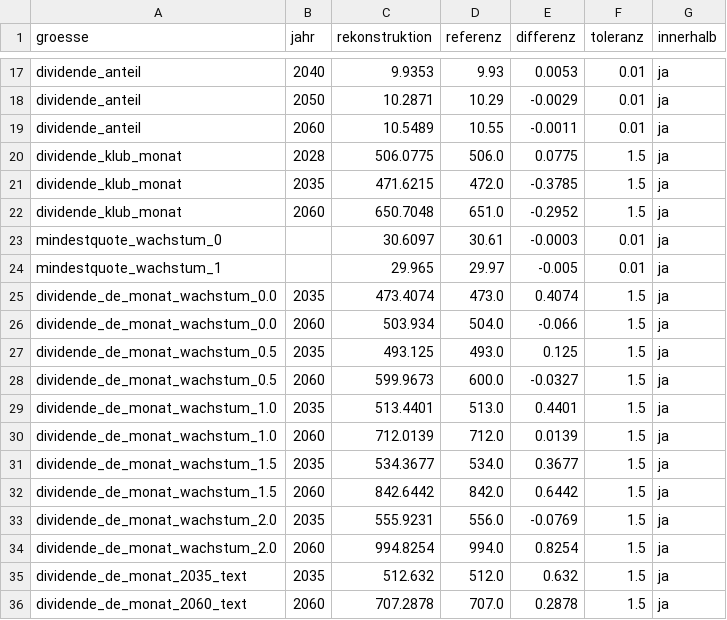
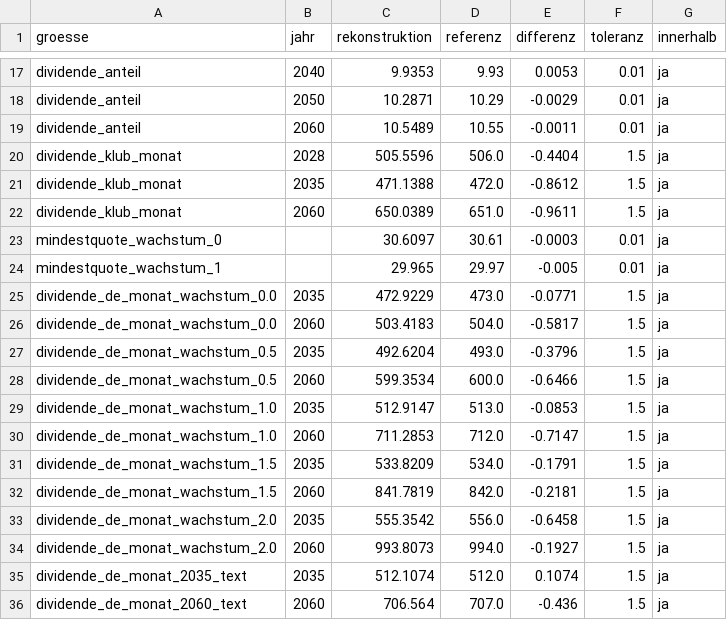
Before and after one commit to archicrowd/2828, a CSV file: daten/aggregate/pfad_abgleich.csv, drawn as a sheet; only a part is shown, gaps mark what is left out.

```diff
--- a/daten/aggregate/pfad_abgleich.csv
+++ b/daten/aggregate/pfad_abgleich.csv
@@ -19,18 +19,18 @@ dividende_anteil,2050,10.2871,10.29,-0.0029,0.01,ja
 dividende_anteil,2060,10.5489,10.55,-0.0011,0.01,ja
-dividende_klub_monat,2028,506.0775,506.0,0.0775,1.5,ja
-dividende_klub_monat,2035,471.6215,472.0,-0.3785,1.5,ja
-dividende_klub_monat,2060,650.7048,651.0,-0.2952,1.5,ja
+dividende_klub_monat,2028,505.5596,506.0,-0.4404,1.5,ja
+dividende_klub_monat,2035,471.1388,472.0,-0.8612,1.5,ja
+dividende_klub_monat,2060,650.0389,651.0,-0.9611,1.5,ja
 mindestquote_wachstum_0,,30.6097,30.61,-0.0003,0.01,ja
 mindestquote_wachstum_1,,29.965,29.97,-0.005,0.01,ja
-dividende_de_monat_wachstum_0.0,2035,473.4074,473.0,0.4074,1.5,ja
-dividende_de_monat_wachstum_0.0,2060,503.934,504.0,-0.066,1.5,ja
-dividende_de_monat_wachstum_0.5,2035,493.125,493.0,0.125,1.5,ja
-dividende_de_monat_wachstum_0.5,2060,599.9673,600.0,-0.0327,1.5,ja
-dividende_de_monat_wachstum_1.0,2035,513.4401,513.0,0.4401,1.5,ja
-dividende_de_monat_wachstum_1.0,2060,712.0139,712.0,0.0139,1.5,ja
-dividende_de_monat_wachstum_1.5,2035,534.3677,534.0,0.3677,1.5,ja
-dividende_de_monat_wachstum_1.5,2060,842.6442,842.0,0.6442,1.5,ja
-dividende_de_monat_wachstum_2.0,2035,555.9231,556.0,-0.0769,1.5,ja
-dividende_de_monat_wachstum_2.0,2060,994.8254,994.0,0.8254,1.5,ja
-dividende_de_monat_2035_text,2035,512.632,512.0,0.632,1.5,ja
-dividende_de_monat_2060_text,2060,707.2878,707.0,0.2878,1.5,ja
+dividende_de_monat_wachstum_0.0,2035,472.9229,473.0,-0.0771,1.5,ja
+dividende_de_monat_wachstum_0.0,2060,503.4183,504.0,-0.5817,1.5,ja
+dividende_de_monat_wachstum_0.5,2035,492.6204,493.0,-0.3796,1.5,ja
+dividende_de_monat_wachstum_0.5,2060,599.3534,600.0,-0.6466,1.5,ja
+dividende_de_monat_wachstum_1.0,2035,512.9147,513.0,-0.0853,1.5,ja
+dividende_de_monat_wachstum_1.0,2060,711.2853,712.0,-0.7147,1.5,ja
+dividende_de_monat_wachstum_1.5,2035,533.8209,534.0,-0.1791,1.5,ja
+dividende_de_monat_wachstum_1.5,2060,841.7819,842.0,-0.2181,1.5,ja
+dividende_de_monat_wachstum_2.0,2035,555.3542,556.0,-0.6458,1.5,ja
+dividende_de_monat_wachstum_2.0,2060,993.8073,994.0,-0.1927,1.5,ja
+dividende_de_monat_2035_text,2035,512.1074,512.0,0.1074,1.5,ja
+dividende_de_monat_2060_text,2060,706.564,707.0,-0.436,1.5,ja
```
Also changed, not shown: daten/aggregate/laender_2024.csv, daten/aggregate/pfad.csv, 13 other files.
